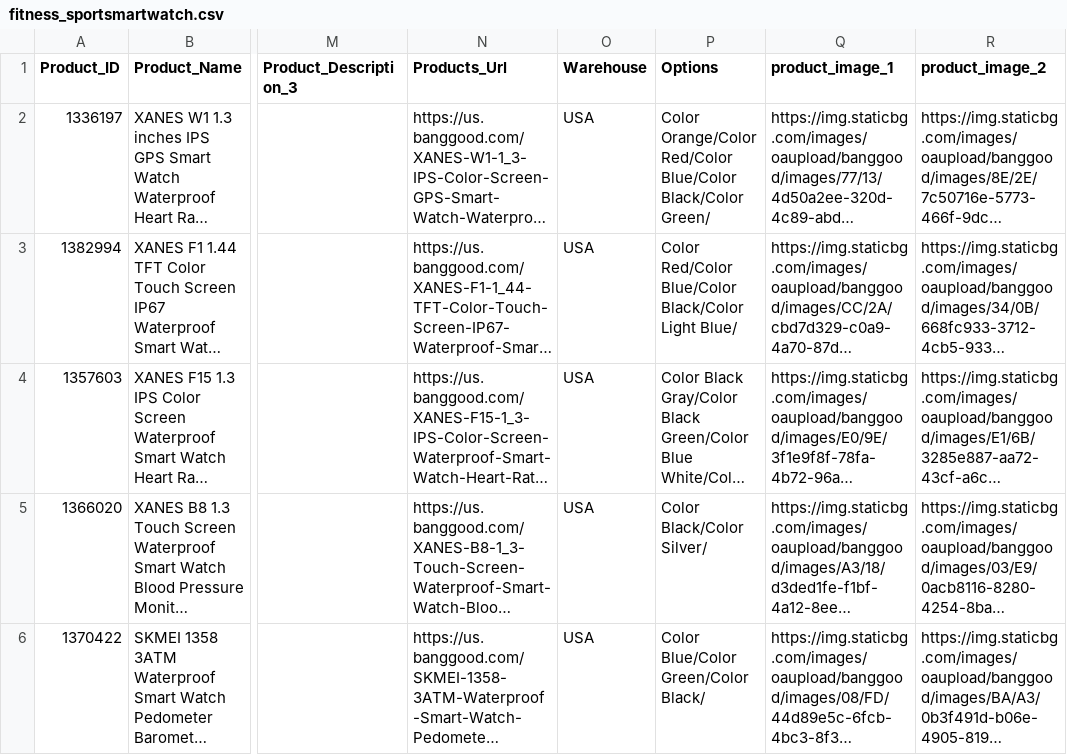
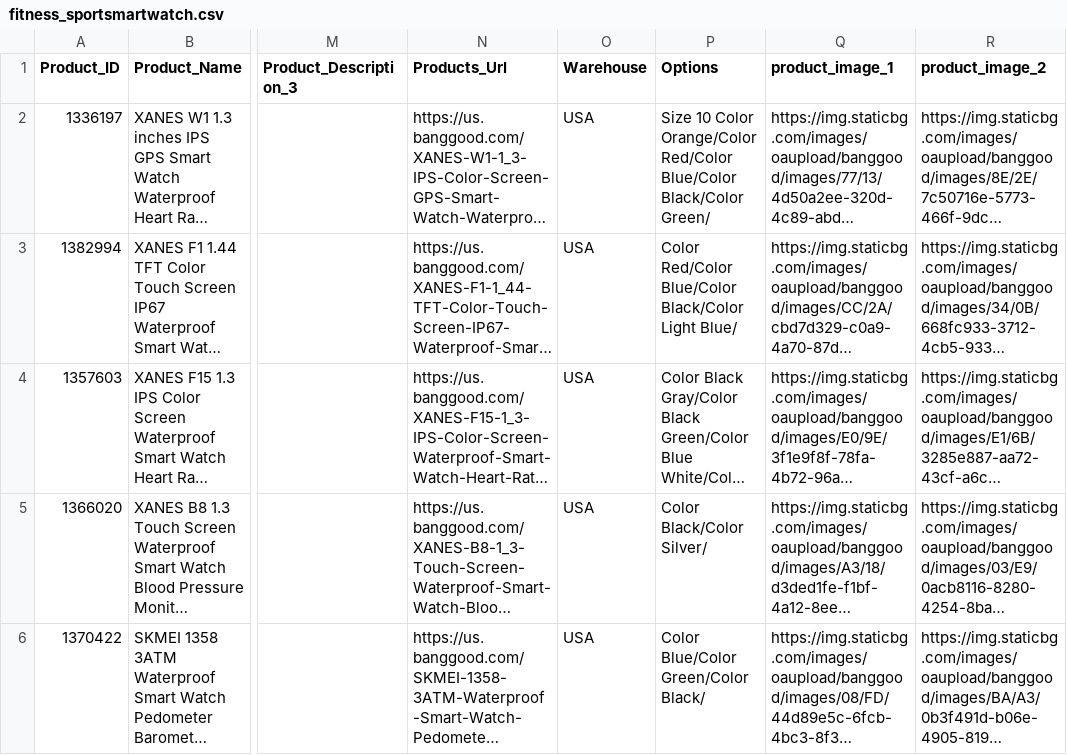
Before and after one commit to linnguyen/SpreeApiDropship, a CSV file: app/src/main/res/raw/fitness_sportsmartwatch.csv, drawn as a sheet; only a part is shown, gaps mark what is left out; long unchanged cells end in …; the diff names each change by its address in the sheet, - before the commit and + after, or states it on an @@ line.

```diff
--- a/app/src/main/res/raw/fitness_sportsmartwatch.csv
+++ b/app/src/main/res/raw/fitness_sportsmartwatch.csv
-P2 (Options): Color Orange/Color…
+P2 (Options): Size 10 Color Orange/Color…
```
Also changed, not shown: app/src/main/res/raw/outdoor_clothing_shoes.csv, 7 other files.
